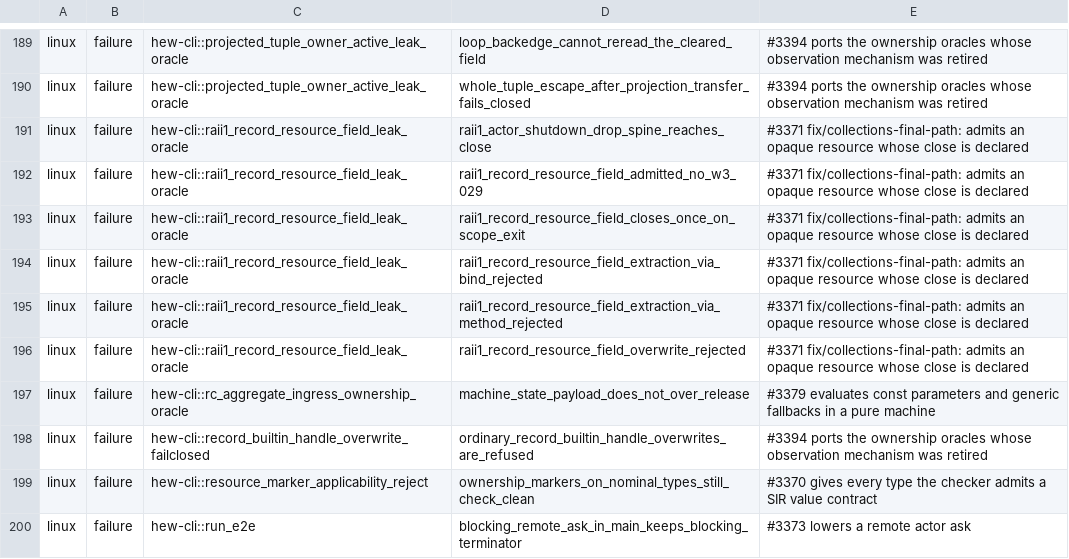
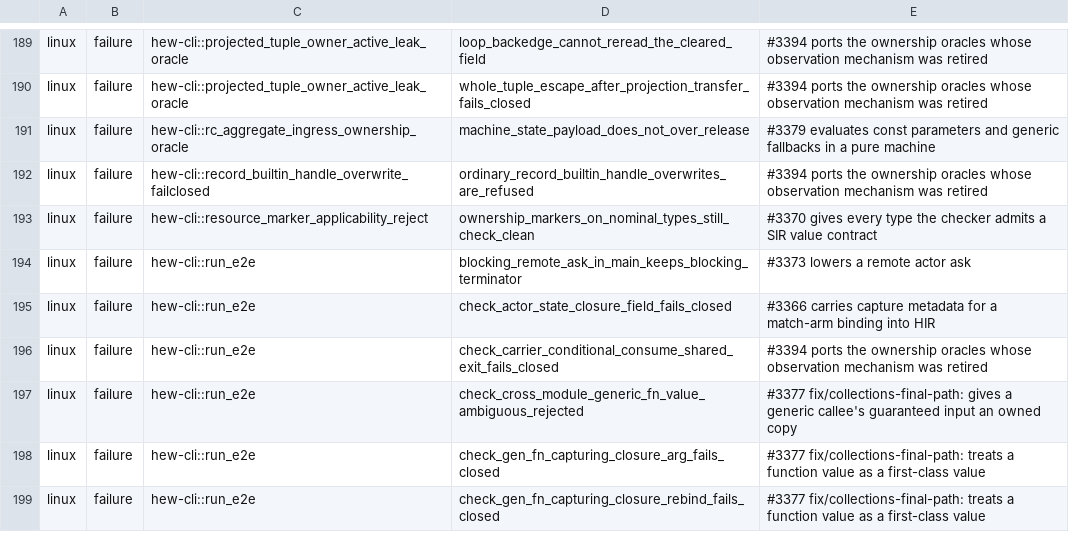
Before and after one commit to hew-lang/hew, a TSV file: scripts/nextest-expected-failures.tsv, drawn as a sheet; only a part is shown, gaps mark what is left out; the shorter side is filled out with more unchanged rows.

Commit message:
fix(sir): release an authored opaque resource through its own close
An authored `#[resource] #[opaque]` handle declares no separate release ABI,
so SIR found no extern release for it and published no release contract; every
program naming one failed verification with `InvalidResourceType`. SIR now
publishes an `OpaqueClose` release naming the semantic callable that runs the
handle's own `close`, demanded the way a record's close is, and MIR and codegen
call that callable instead of an extern symbol.

An opaque handle's own close is its only release, so a receiver still owned
where that close ends is refused rather than re-entered or silently dropped.

```diff
--- a/scripts/nextest-expected-failures.tsv
+++ b/scripts/nextest-expected-failures.tsv
@@ -190,8 +190,2 @@ linux	failure	hew-cli::projected_tuple_owner_active_leak_oracle	loop_backedge_ca
 linux	failure	hew-cli::projected_tuple_owner_active_leak_oracle	whole_tuple_escape_after_projection_transfer_fails_closed	#3394 ports the ownership oracles whose observation mechanism was retired
-linux	failure	hew-cli::raii1_record_resource_field_leak_oracle	raii1_actor_shutdown_drop_spine_reaches_close	#3371 fix/collections-final-path: admits an opaque resource whose close is declared
-linux	failure	hew-cli::raii1_record_resource_field_leak_oracle	raii1_record_resource_field_admitted_no_w3_029	#3371 fix/collections-final-path: admits an opaque resource whose close is declared
-linux	failure	hew-cli::raii1_record_resource_field_leak_oracle	raii1_record_resource_field_closes_once_on_scope_exit	#3371 fix/collections-final-path: admits an opaque resource whose close is declared
-linux	failure	hew-cli::raii1_record_resource_field_leak_oracle	raii1_record_resource_field_extraction_via_bind_rejected	#3371 fix/collections-final-path: admits an opaque resource whose close is declared
-linux	failure	hew-cli::raii1_record_resource_field_leak_oracle	raii1_record_resource_field_extraction_via_method_rejected	#3371 fix/collections-final-path: admits an opaque resource whose close is declared
-linux	failure	hew-cli::raii1_record_resource_field_leak_oracle	raii1_record_resource_field_overwrite_rejected	#3371 fix/collections-final-path: admits an opaque resource whose close is declared
 linux	failure	hew-cli::rc_aggregate_ingress_ownership_oracle	machine_state_payload_does_not_over_release	#3379 evaluates const parameters and generic fallbacks in a pure machine
```
Also changed, not shown: 10 other files.
